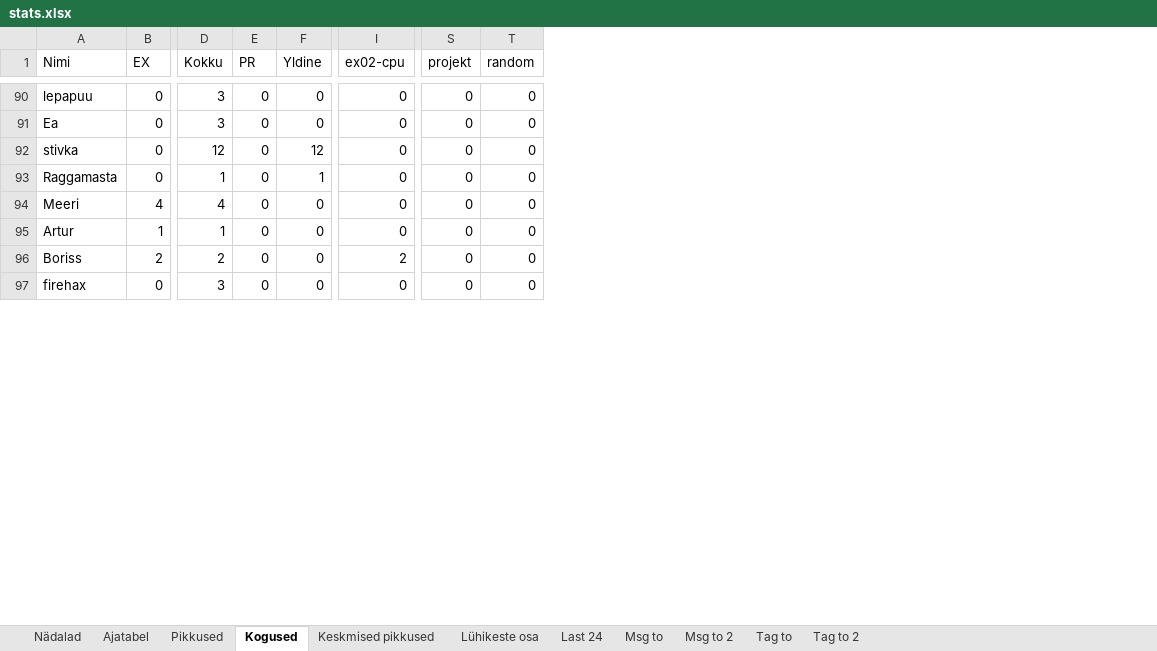
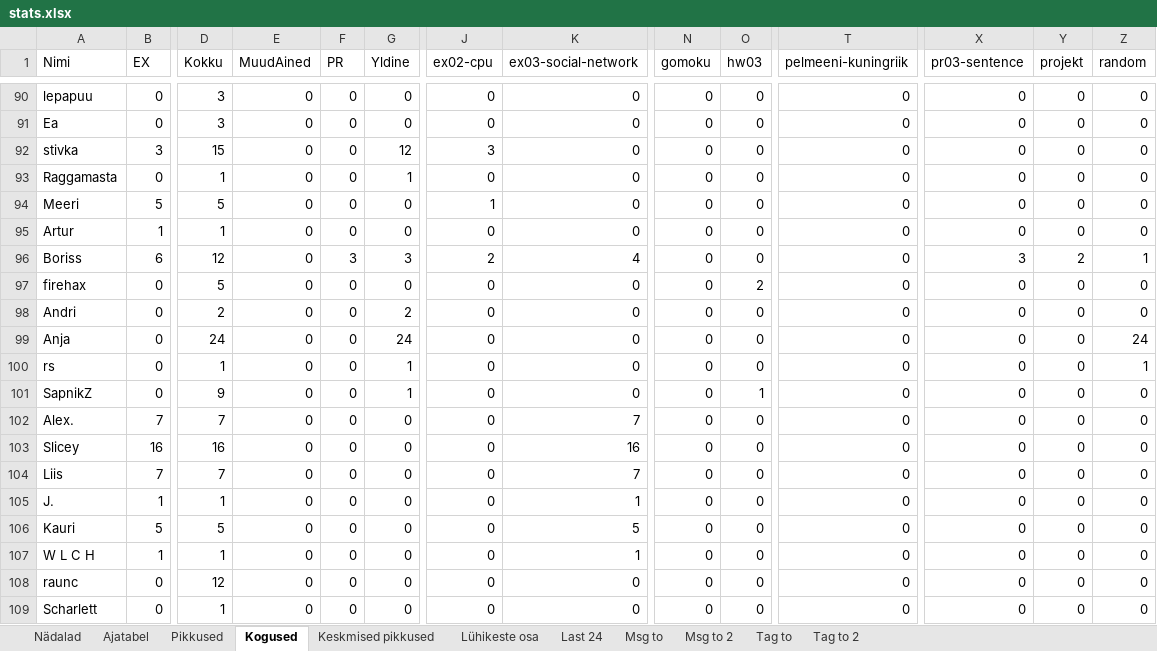
Before and after one commit to kallejre/discord-stats, an Excel workbook: Java/stats.xlsx, sheet Kogused, drawn as a sheet; only a part is shown, gaps mark what is left out; values as stored, in another font and other column widths than the file's, no borders; addresses are those after the commit; rows hold the shown columns only; the diff covers the shown part only; the diff names each change by its address in the sheet, - before the commit and + after, or states it on an @@ line.

```diff
--- a/Java/stats.xlsx (sheet Kogused)
+++ b/Java/stats.xlsx (sheet Kogused)
+column E (MuudAined), rows 90-97: all 0
+column K (ex03-social-network), rows 90-97: 0 | 0 | 0 | 0 | 0 | 0 | 4 | 0
+column N (gomoku), rows 90-97: all 0
+column O (hw03), rows 90-97: 0 | 0 | 0 | 0 | 0 | 0 | 0 | 2
+column T (pelmeeni-kuningriik), rows 90-97: all 0
+column X (pr03-sentence), rows 90-97: 0 | 0 | 0 | 0 | 0 | 0 | 3 | 0
-B92 (EX): 0
+B92 (EX): 3
-D92 (Kokku): 12
+D92 (Kokku): 15
-J92 (ex02-cpu): 0
+J92 (ex02-cpu): 3
-B94 (EX): 4
+B94 (EX): 5
-D94 (Kokku): 4
+D94 (Kokku): 5
-J94 (ex02-cpu): 0
+J94 (ex02-cpu): 1
-B96 (EX): 2
+B96 (EX): 6
-D96 (Kokku): 2
+D96 (Kokku): 12
-F96 (PR): 0
+F96 (PR): 3
-G96 (Yldine): 0
+G96 (Yldine): 3
-Y96 (projekt): 0
+Y96 (projekt): 2
-Z96 (random): 0
+Z96 (random): 1
-D97 (Kokku): 3
+D97 (Kokku): 5
+row 98: Andri | 0 | 2 | 0 | 0 | 2 | 0 | 0 | 0 | 0 | 0 | 0 | 0 | 0
+row 99: Anja | 0 | 24 | 0 | 0 | 24 | 0 | 0 | 0 | 0 | 0 | 0 | 0 | 24
+row 100: rs | 0 | 1 | 0 | 0 | 1 | 0 | 0 | 0 | 0 | 0 | 0 | 0 | 1
+row 101: SapnikZ | 0 | 9 | 0 | 0 | 1 | 0 | 0 | 0 | 1 | 0 | 0 | 0 | 0
+row 102: Alex. | 7 | 7 | 0 | 0 | 0 | 0 | 7 | 0 | 0 | 0 | 0 | 0 | 0
+row 103: Slicey | 16 | 16 | 0 | 0 | 0 | 0 | 16 | 0 | 0 | 0 | 0 | 0 | 0
+row 104: Liis | 7 | 7 | 0 | 0 | 0 | 0 | 7 | 0 | 0 | 0 | 0 | 0 | 0
+row 105: J. | 1 | 1 | 0 | 0 | 0 | 0 | 1 | 0 | 0 | 0 | 0 | 0 | 0
+row 106: Kauri | 5 | 5 | 0 | 0 | 0 | 0 | 5 | 0 | 0 | 0 | 0 | 0 | 0
+row 107: W L C H | 1 | 1 | 0 | 0 | 0 | 0 | 1 | 0 | 0 | 0 | 0 | 0 | 0
+row 108: raunc | 0 | 12 | 0 | 0 | 0 | 0 | 0 | 0 | 0 | 0 | 0 | 0 | 0
+row 109: Scharlett | 0 | 1 | 0 | 0 | 0 | 0 | 0 | 0 | 0 | 0 | 0 | 0 | 0
```
Also changed, not shown: 344 edited cells elsewhere in this sheet, sheet Ajatabel, sheet Last 24, sheet Msg to, sheet Keskmised pikkused, sheet Pikkused, sheet Msg to 2, 4 more sheets, Kaug/stats.xlsx, 23 other files.
